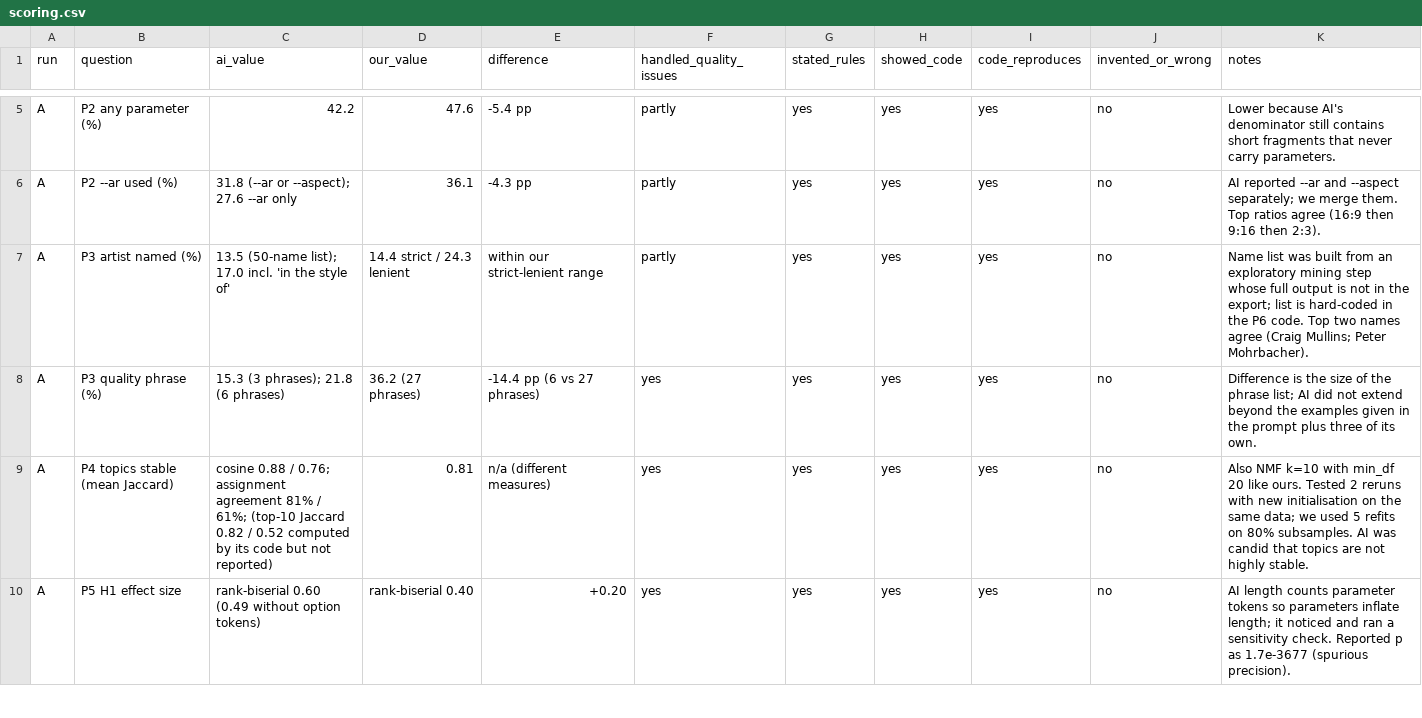
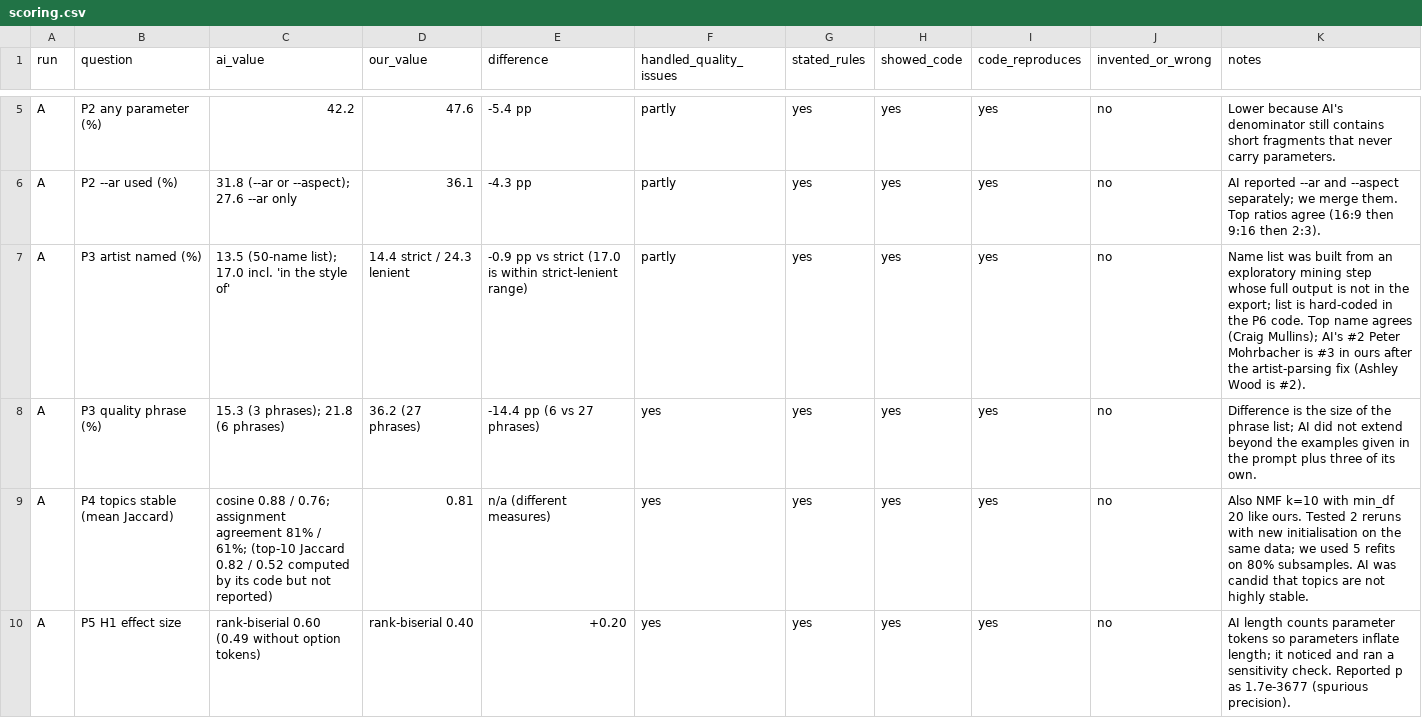
Before and after one commit to chris-elta/midjourney-data-analysis, a CSV file: ai-analysis/runs/scoring.csv, drawn as a sheet; only a part is shown, gaps mark what is left out; the diff covers the shown part only.

```diff
--- a/ai-analysis/runs/scoring.csv
+++ b/ai-analysis/runs/scoring.csv
@@ -6,3 +6,3 @@ A,P2 any parameter (%),42.2,47.6,-5.4 pp,partly,yes,yes,yes,no,Lower because AI'
 A,P2 --ar used (%),31.8 (--ar or --aspect); 27.6 --ar only,36.1,-4.3 pp,partly,yes,yes,yes,no,AI reported --ar and --aspect separately; we merge them. Top ratios agree (16:9 then 9:16 then 2:3).
-A,P3 artist named (%),13.5 (50-name list); 17.0 incl. 'in the style of',14.4 strict / 24.3 lenient,within our strict-lenient range,partly,yes,yes,yes,no,Name list was built from an exploratory mining step whose full output is not in the export; list is hard-coded in the P6 code. Top two names agree (Craig Mullins; Peter Mohrbacher).
+A,P3 artist named (%),13.5 (50-name list); 17.0 incl. 'in the style of',14.4 strict / 24.3 lenient,-0.9 pp vs strict (17.0 is within strict-lenient range),partly,yes,yes,yes,no,Name list was built from an exploratory mining step whose full output is not in the export; list is hard-coded in the P6 code. Top name agrees (Craig Mullins); AI's #2 Peter Mohrbacher is #3 in ours after the artist-parsing fix (Ashley Wood is #2).
 A,P3 quality phrase (%),15.3 (3 phrases); 21.8 (6 phrases),36.2 (27 phrases),-14.4 pp (6 vs 27 phrases),yes,yes,yes,yes,no,Difference is the size of the phrase list; AI did not extend beyond the examples given in the prompt plus three of its own.
```
Also changed, not shown: 1 edited cell elsewhere in this file, 2 other files.
